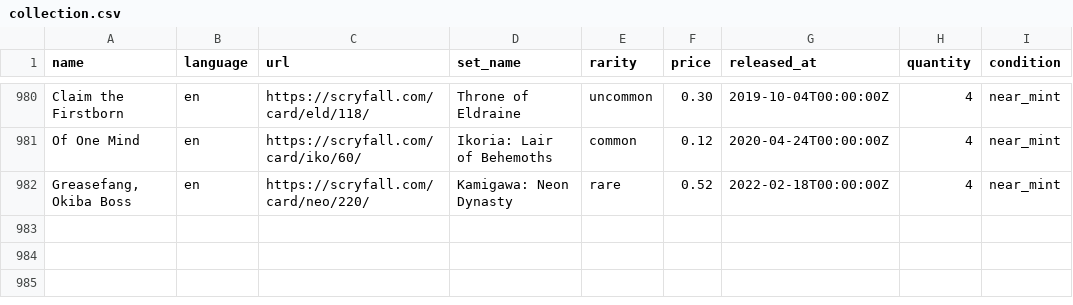
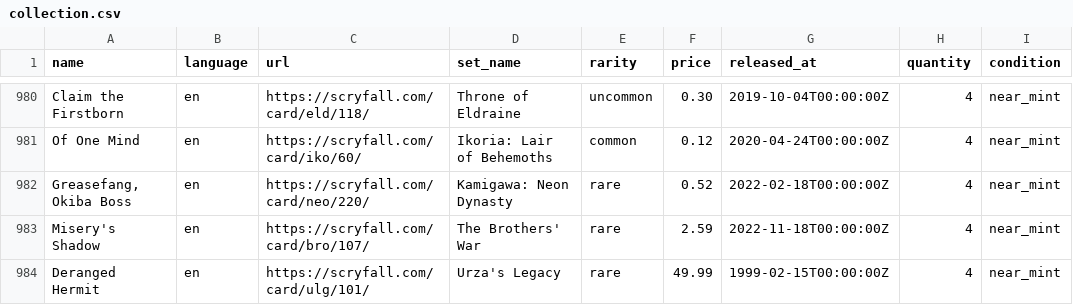
Before and after one commit to maitesin/mtga, a CSV file: devops/csv/collection.csv, drawn as a sheet; only a part is shown, gaps mark what is left out; the diff names each change by its address in the sheet, - before the commit and + after, or states it on an @@ line.

Commit message:
Add more cards

```diff
--- a/devops/csv/collection.csv
+++ b/devops/csv/collection.csv
+row 983: Misery's Shadow | en | https://scryfall.com/card/bro/107/ | The Brothers' War | rare | 2.59 | 2022-11-18T00:00:00Z | 4 | near_mint
+row 984: Deranged Hermit | en | https://scryfall.com/card/ulg/101/ | Urza's Legacy | rare | 49.99 | 1999-02-15T00:00:00Z | 4 | near_mint
```
Also changed, not shown: 7 other files.
